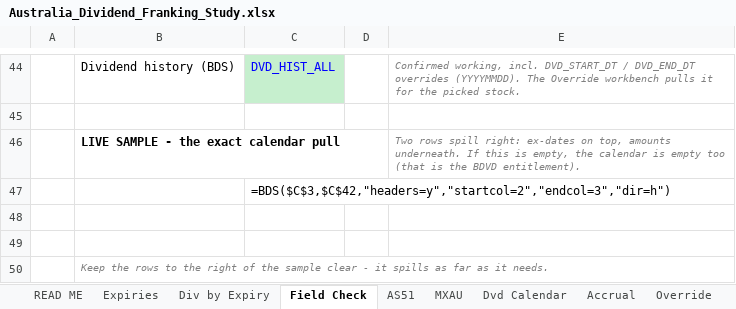
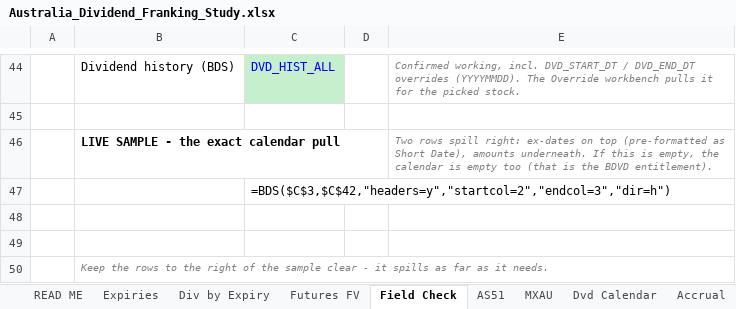
Before and after one commit to kennytam-code/code, an Excel workbook: Australia_Dividend_Franking_Study.xlsx, sheet Field Check, drawn as a sheet; only a part is shown, gaps mark what is left out; values as stored, in another font and other column widths than the file's, no borders; formulas without a stored value are shown as written; the diff names each change by its address in the sheet, - before the commit and + after, or states it on an @@ line.

```diff
--- a/Australia_Dividend_Franking_Study.xlsx (sheet Field Check)
+++ b/Australia_Dividend_Franking_Study.xlsx (sheet Field Check)
+sheet tab: Futures FV
-E46: …ex-dates on top, amounts underneath.…
+E46: …ex-dates on top (pre-formatted as Short Date), amounts underneath.…
```
Also changed, not shown: sheet READ ME, sheet Div by Expiry, sheet Dvd Calendar, sheet Override, 1 other file.
